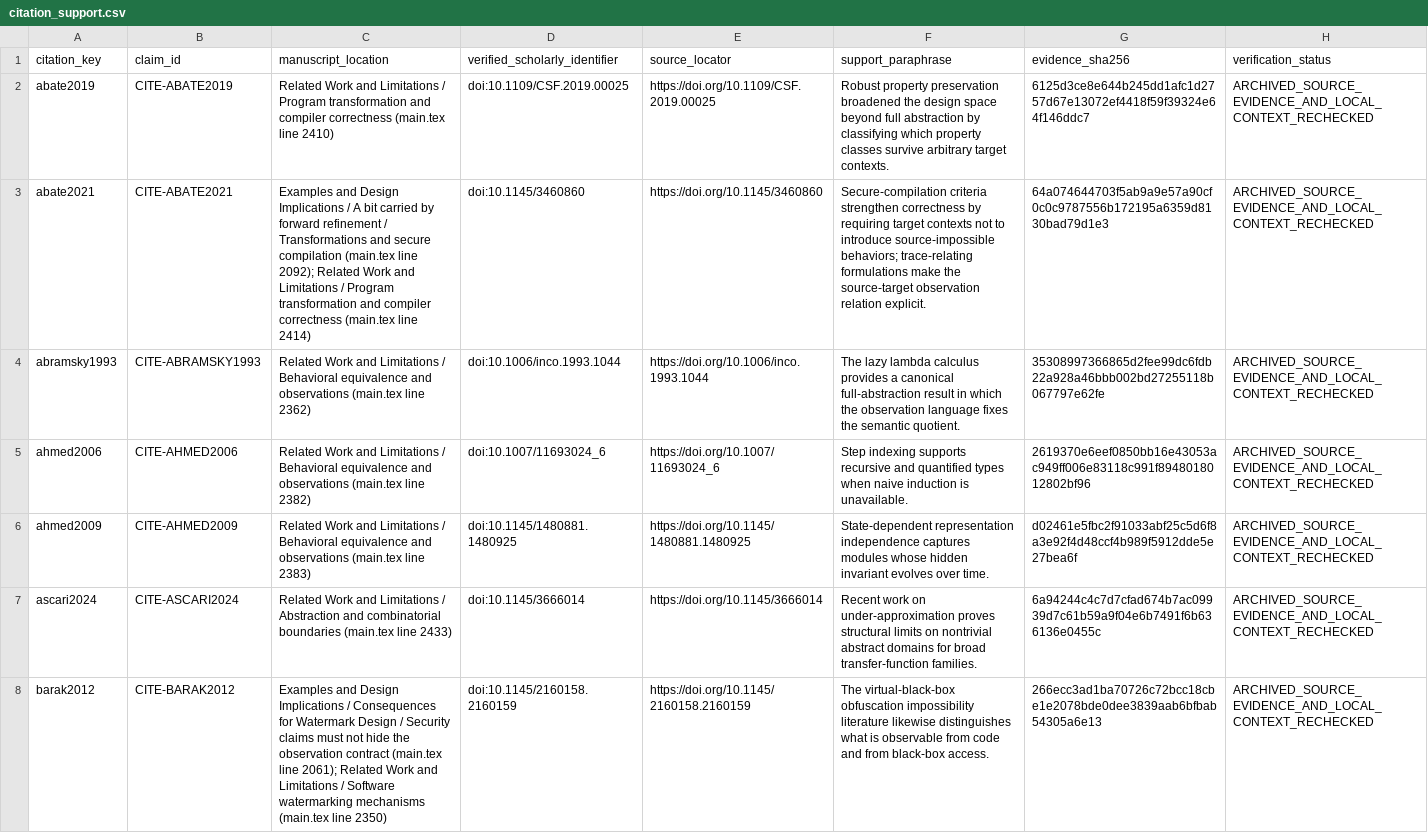
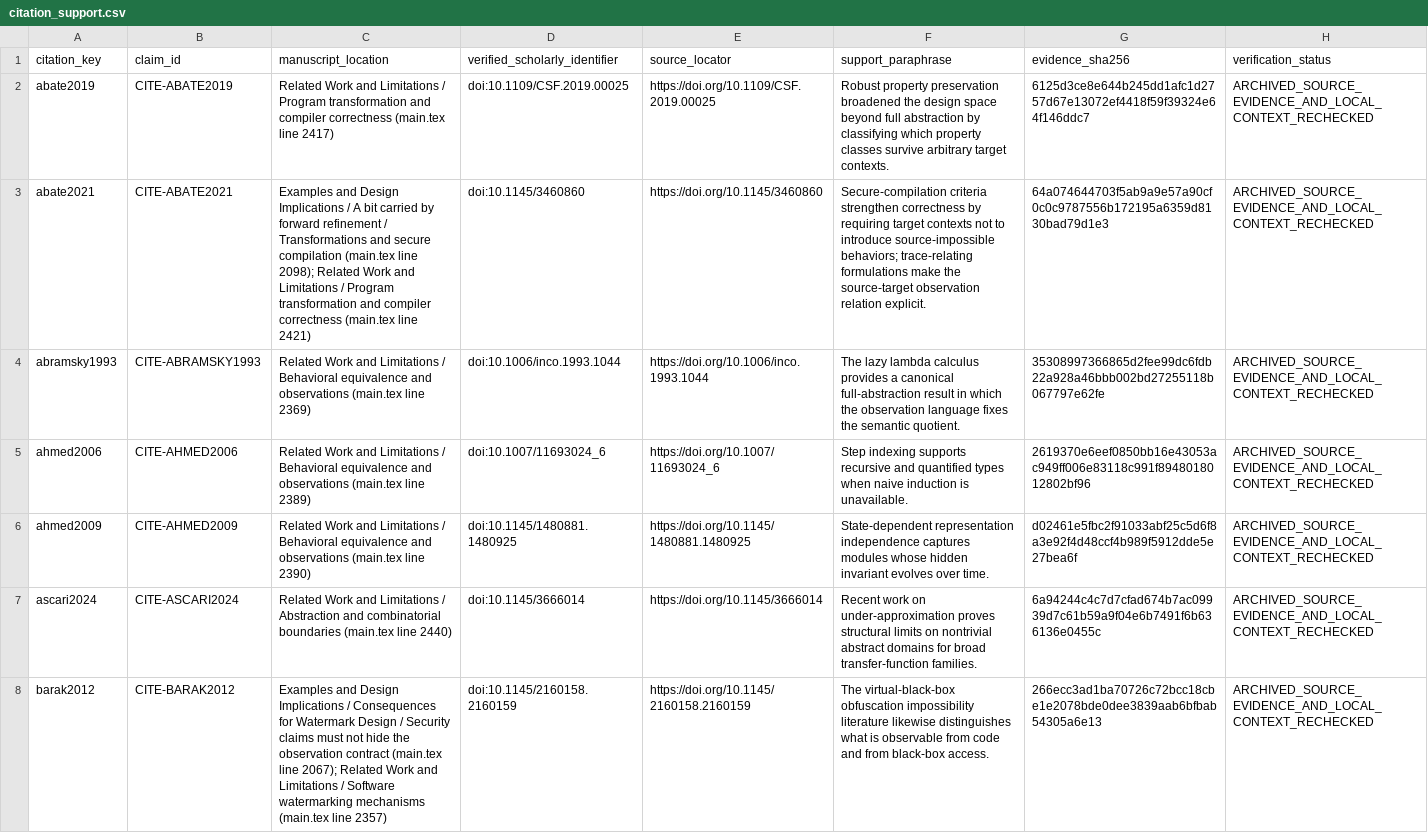
Before and after one commit to Haoyi-Zhang/MarkCapacity, a CSV file: citation_support.csv, drawn as a sheet; only a part is shown; the diff covers the shown part only; the diff names each change by its address in the sheet, - before the commit and + after, or states it on an @@ line.

```diff
--- a/citation_support.csv
+++ b/citation_support.csv
-C2 (manuscript_location): …(main.tex line 2410)
+C2 (manuscript_location): …(main.tex line 2417)
-C3 (manuscript_location): …(main.tex line 2092); Related Work and Limitations / Program transformation and compiler correctness (main.tex line 2414)
+C3 (manuscript_location): …(main.tex line 2098); Related Work and Limitations / Program transformation and compiler correctness (main.tex line 2421)
-C4 (manuscript_location): …(main.tex line 2362)
+C4 (manuscript_location): …(main.tex line 2369)
-C5 (manuscript_location): …(main.tex line 2382)
+C5 (manuscript_location): …(main.tex line 2389)
-C6 (manuscript_location): …(main.tex line 2383)
+C6 (manuscript_location): …(main.tex line 2390)
-C7 (manuscript_location): …(main.tex line 2433)
+C7 (manuscript_location): …(main.tex line 2440)
-C8 (manuscript_location): …(main.tex line 2061); Related Work and Limitations / Software watermarking mechanisms (main.tex line 2350)
+C8 (manuscript_location): …(main.tex line 2067); Related Work and Limitations / Software watermarking mechanisms (main.tex line 2357)
```
Also changed, not shown: 61 edited cells elsewhere in this file, citation-contexts.csv, claim_evidence_ledger.csv, 25 other files.
